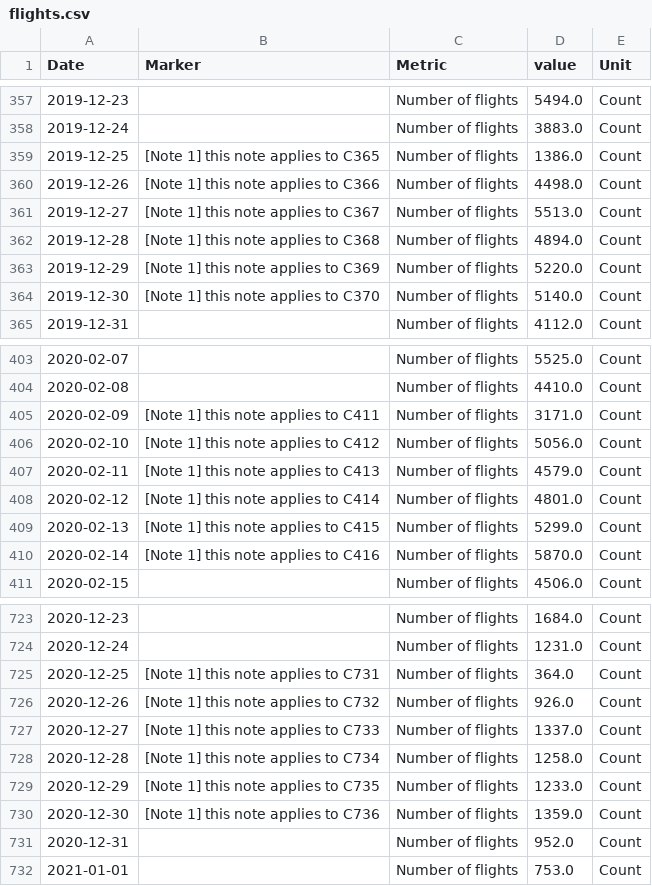
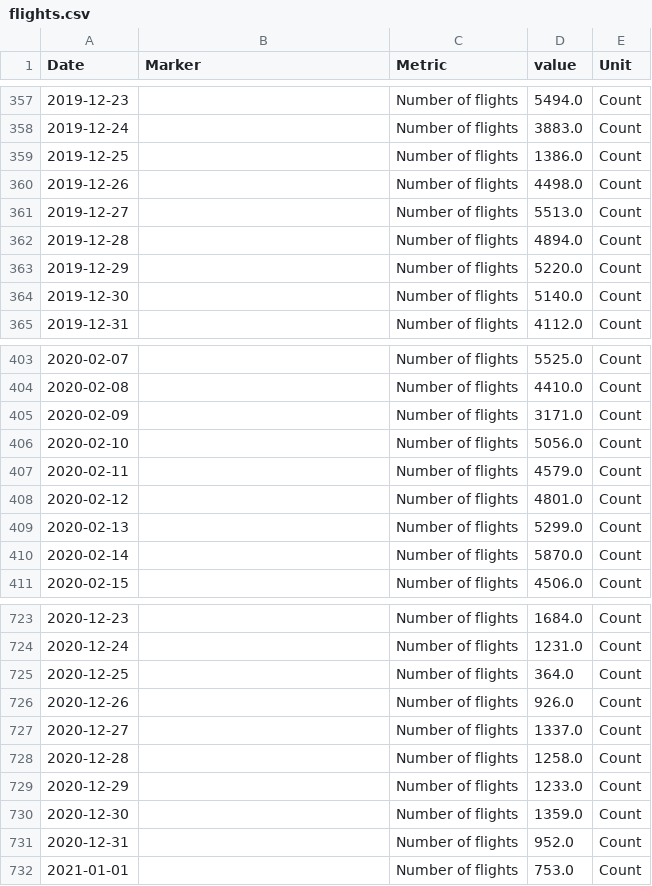
Before and after one commit to GSS-Cogs/ons-faster-economic-indicators, a CSV file: flights/flights.csv, drawn as a sheet; only a part is shown, gaps mark what is left out; the diff covers the shown part only.

```diff
--- a/flights/flights.csv
+++ b/flights/flights.csv
@@ -358,8 +358,8 @@ Date,Marker,Metric,value,Unit
 2019-12-24,,Number of flights,3883.0,Count
-2019-12-25,[Note 1] this note applies to C365,Number of flights,1386.0,Count
-2019-12-26,[Note 1] this note applies to C366,Number of flights,4498.0,Count
-2019-12-27,[Note 1] this note applies to C367,Number of flights,5513.0,Count
-2019-12-28,[Note 1] this note applies to C368,Number of flights,4894.0,Count
-2019-12-29,[Note 1] this note applies to C369,Number of flights,5220.0,Count
-2019-12-30,[Note 1] this note applies to C370,Number of flights,5140.0,Count
+2019-12-25,,Number of flights,1386.0,Count
+2019-12-26,,Number of flights,4498.0,Count
+2019-12-27,,Number of flights,5513.0,Count
+2019-12-28,,Number of flights,4894.0,Count
+2019-12-29,,Number of flights,5220.0,Count
+2019-12-30,,Number of flights,5140.0,Count
 2019-12-31,,Number of flights,4112.0,Count
@@ -404,8 +404,8 @@ Date,Marker,Metric,value,Unit
 2020-02-08,,Number of flights,4410.0,Count
-2020-02-09,[Note 1] this note applies to C411,Number of flights,3171.0,Count
-2020-02-10,[Note 1] this note applies to C412,Number of flights,5056.0,Count
-2020-02-11,[Note 1] this note applies to C413,Number of flights,4579.0,Count
-2020-02-12,[Note 1] this note applies to C414,Number of flights,4801.0,Count
-2020-02-13,[Note 1] this note applies to C415,Number of flights,5299.0,Count
-2020-02-14,[Note 1] this note applies to C416,Number of flights,5870.0,Count
+2020-02-09,,Number of flights,3171.0,Count
+2020-02-10,,Number of flights,5056.0,Count
+2020-02-11,,Number of flights,4579.0,Count
+2020-02-12,,Number of flights,4801.0,Count
+2020-02-13,,Number of flights,5299.0,Count
+2020-02-14,,Number of flights,5870.0,Count
 2020-02-15,,Number of flights,4506.0,Count
@@ -724,8 +724,8 @@ Date,Marker,Metric,value,Unit
 2020-12-24,,Number of flights,1231.0,Count
-2020-12-25,[Note 1] this note applies to C731,Number of flights,364.0,Count
-2020-12-26,[Note 1] this note applies to C732,Number of flights,926.0,Count
-2020-12-27,[Note 1] this note applies to C733,Number of flights,1337.0,Count
-2020-12-28,[Note 1] this note applies to C734,Number of flights,1258.0,Count
-2020-12-29,[Note 1] this note applies to C735,Number of flights,1233.0,Count
-2020-12-30,[Note 1] this note applies to C736,Number of flights,1359.0,Count
+2020-12-25,,Number of flights,364.0,Count
+2020-12-26,,Number of flights,926.0,Count
+2020-12-27,,Number of flights,1337.0,Count
+2020-12-28,,Number of flights,1258.0,Count
+2020-12-29,,Number of flights,1233.0,Count
+2020-12-30,,Number of flights,1359.0,Count
 2020-12-31,,Number of flights,952.0,Count
```
Also changed, not shown: 56 edited cells elsewhere in this file, flights/out/number-of-uk-flights.csv, 2 other files.
